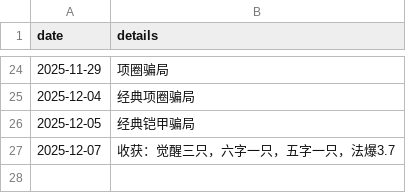
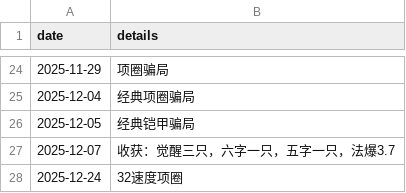
Before and after one commit to ShangJiaZheng/ShenwuMemo, a CSV file: data/expense_details.csv, drawn as a sheet; only a part is shown, gaps mark what is left out; the diff names each change by its address in the sheet, - before the commit and + after, or states it on an @@ line.

```diff
--- a/data/expense_details.csv
+++ b/data/expense_details.csv
+row 28: 2025-12-24 | 32速度项圈
```
Also changed, not shown: data/checkboxes.csv, data/data.csv, 7 other files.
